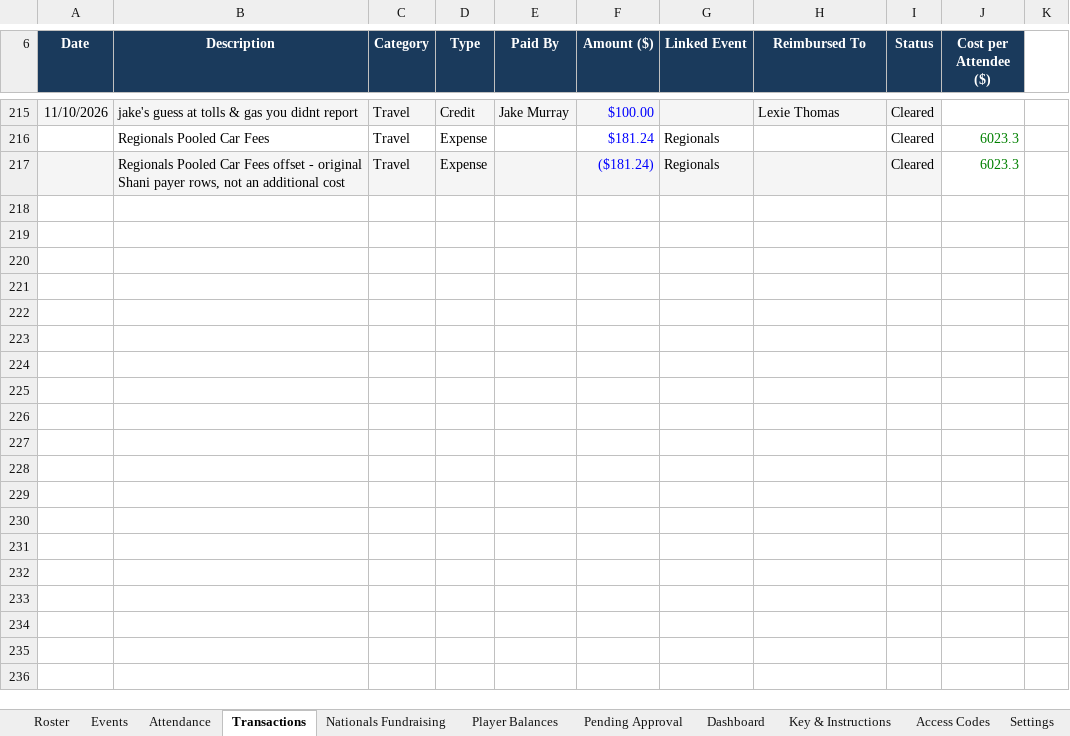
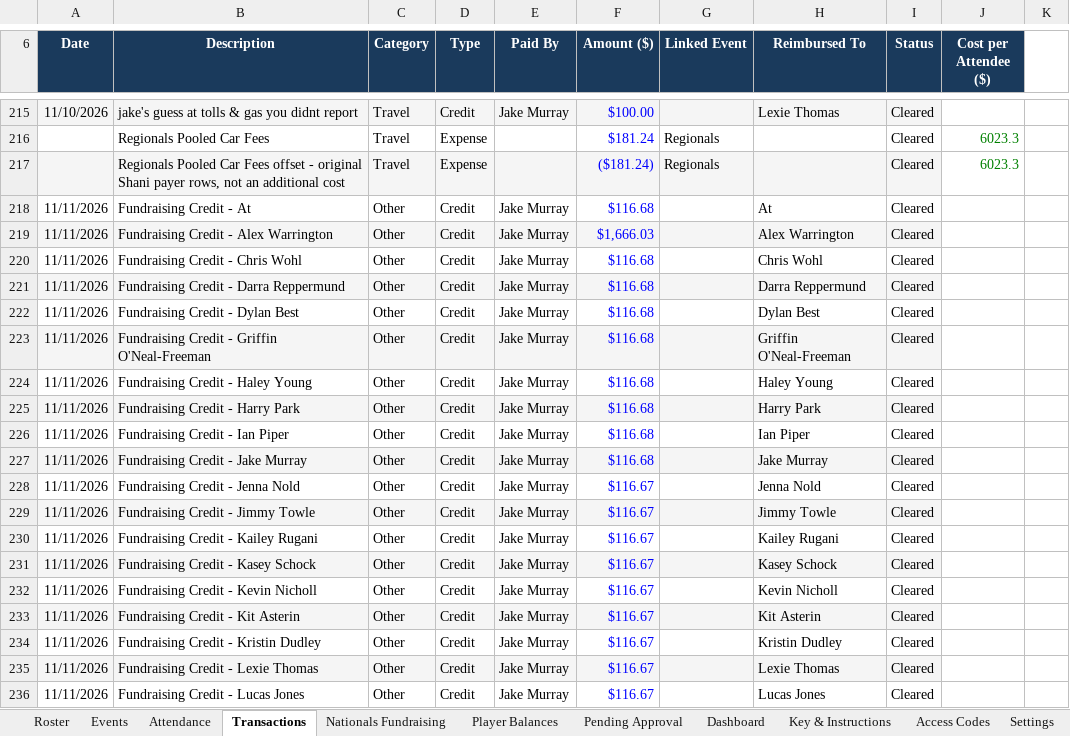
Before and after one commit to jakepmurray/port-finances-26, an Excel workbook: finance_data.xlsx, sheet Transactions, drawn as a sheet; only a part is shown, gaps mark what is left out; values as stored, in another font and other column widths than the file's, no borders; charts and pictures not drawn; the diff covers the shown part only; the diff names each change by its address in the sheet, - before the commit and + after, or states it on an @@ line.

Commit message:
Apply fundraising credits while reserving 2000 and rental damage

```diff
--- a/finance_data.xlsx (sheet Transactions)
+++ b/finance_data.xlsx (sheet Transactions)
+row 218: 11/11/2026 | Fundraising Credit - At | Other | Credit | Jake Murray | $116.68 |  | At | Cleared
+row 219: 11/11/2026 | Fundraising Credit - Alex Warrington | Other | Credit | Jake Murray | $1,666.03 |  | Alex Warrington | Cleared
+row 220: 11/11/2026 | Fundraising Credit - Chris Wohl | Other | Credit | Jake Murray | $116.68 |  | Chris Wohl | Cleared
+row 221: 11/11/2026 | Fundraising Credit - Darra Reppermund | Other | Credit | Jake Murray | $116.68 |  | Darra Reppermund | Cleared
+row 222: 11/11/2026 | Fundraising Credit - Dylan Best | Other | Credit | Jake Murray | $116.68 |  | Dylan Best | Cleared
+row 223: 11/11/2026 | Fundraising Credit - Griffin O'Neal-Freeman | Other | Credit | Jake Murray | $116.68 |  | Griffin O'Neal-Freeman | Cleared
+row 224: 11/11/2026 | Fundraising Credit - Haley Young | Other | Credit | Jake Murray | $116.68 |  | Haley Young | Cleared
+row 225: 11/11/2026 | Fundraising Credit - Harry Park | Other | Credit | Jake Murray | $116.68 |  | Harry Park | Cleared
+row 226: 11/11/2026 | Fundraising Credit - Ian Piper | Other | Credit | Jake Murray | $116.68 |  | Ian Piper | Cleared
+row 227: 11/11/2026 | Fundraising Credit - Jake Murray | Other | Credit | Jake Murray | $116.68 |  | Jake Murray | Cleared
+row 228: 11/11/2026 | Fundraising Credit - Jenna Nold | Other | Credit | Jake Murray | $116.67 |  | Jenna Nold | Cleared
+row 229: 11/11/2026 | Fundraising Credit - Jimmy Towle | Other | Credit | Jake Murray | $116.67 |  | Jimmy Towle | Cleared
+row 230: 11/11/2026 | Fundraising Credit - Kailey Rugani | Other | Credit | Jake Murray | $116.67 |  | Kailey Rugani | Cleared
+row 231: 11/11/2026 | Fundraising Credit - Kasey Schock | Other | Credit | Jake Murray | $116.67 |  | Kasey Schock | Cleared
+row 232: 11/11/2026 | Fundraising Credit - Kevin Nicholl | Other | Credit | Jake Murray | $116.67 |  | Kevin Nicholl | Cleared
+row 233: 11/11/2026 | Fundraising Credit - Kit Asterin | Other | Credit | Jake Murray | $116.67 |  | Kit Asterin | Cleared
+row 234: 11/11/2026 | Fundraising Credit - Kristin Dudley | Other | Credit | Jake Murray | $116.67 |  | Kristin Dudley | Cleared
+row 235: 11/11/2026 | Fundraising Credit - Lexie Thomas | Other | Credit | Jake Murray | $116.67 |  | Lexie Thomas | Cleared
+row 236: 11/11/2026 | Fundraising Credit - Lucas Jones | Other | Credit | Jake Murray | $116.67 |  | Lucas Jones | Cleared
```
Also changed, not shown: 16 added rows and 1 edited cell elsewhere in this sheet, sheet Player Balances.
